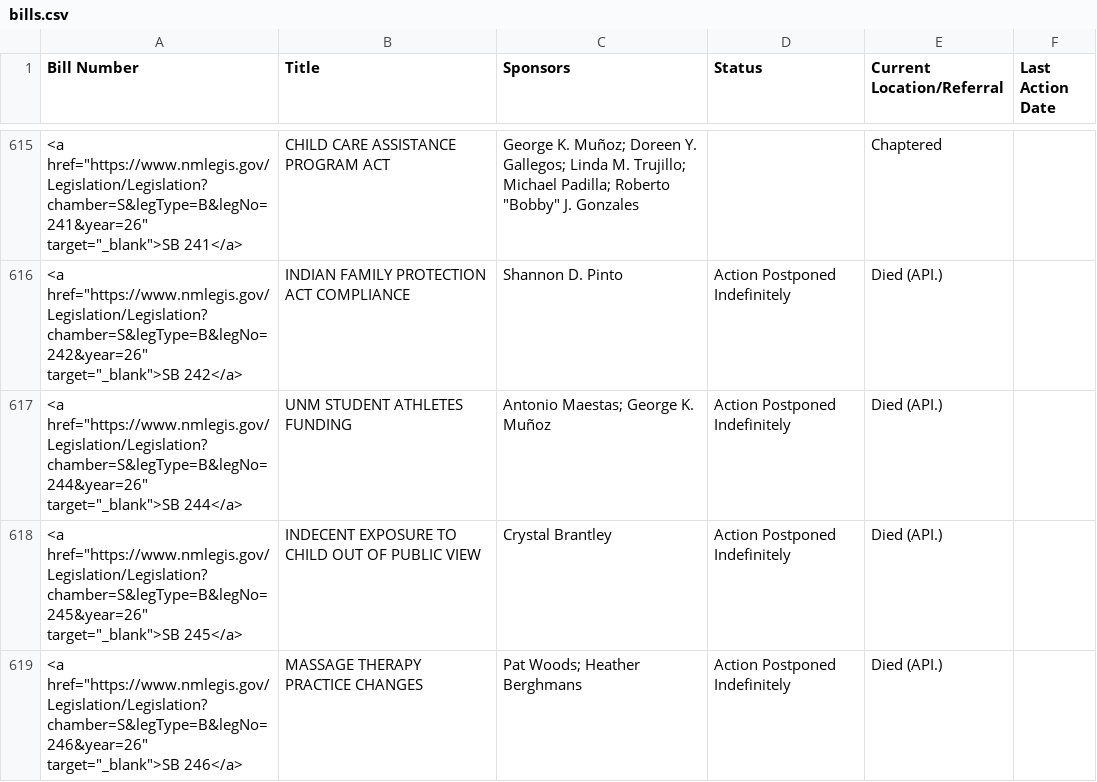
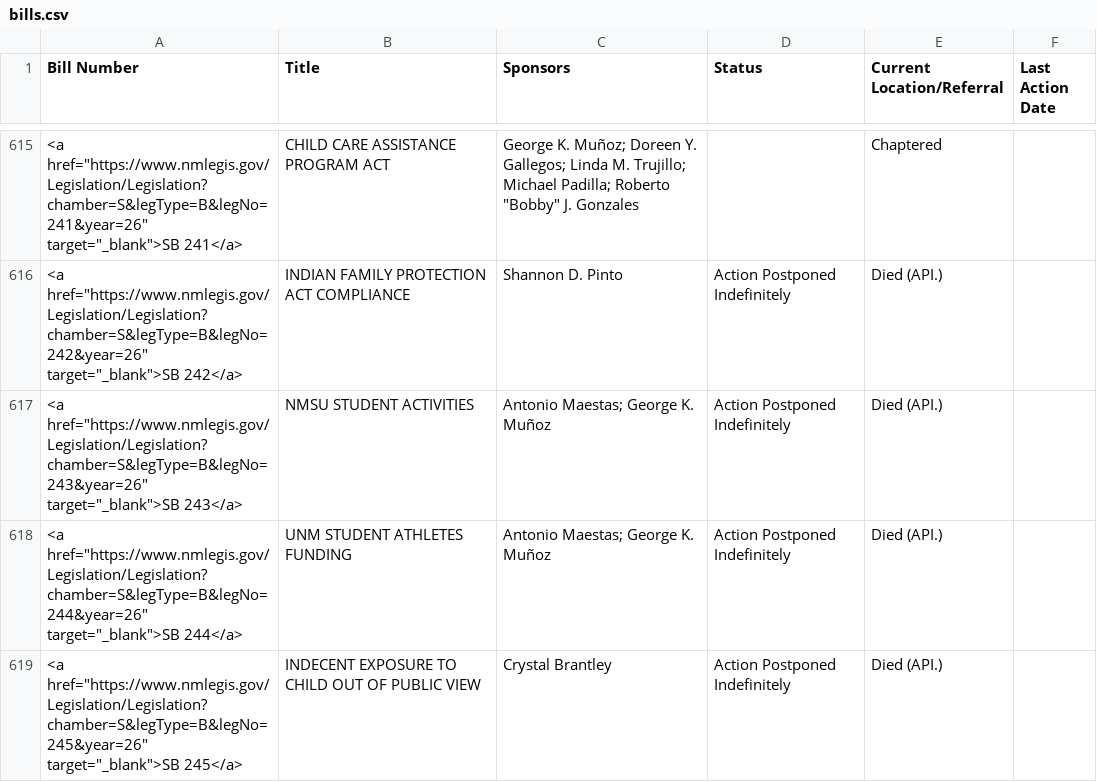
Before and after one commit to PatrickLohmann/2026Legislaturebilltracker2, a CSV file: bills.csv, drawn as a sheet; only a part is shown, gaps mark what is left out; the shorter side is filled out with more unchanged rows.

```diff
--- a/bills.csv
+++ b/bills.csv
@@ -616,2 +616,3 @@ Bill Number,Title,Sponsors,Status,Current Location/Referral,Last Action Date
 "<a href=""https://www.nmlegis.gov/Legislation/Legislation?chamber=S&legType=B&legNo=242&year=26"" target=""_blank"">SB 242</a>",INDIAN FAMILY PROTECTION ACT COMPLIANCE,Shannon D. Pinto,Action Postponed Indefinitely,Died (API.),
+"<a href=""https://www.nmlegis.gov/Legislation/Legislation?chamber=S&legType=B&legNo=243&year=26"" target=""_blank"">SB 243</a>",NMSU STUDENT ACTIVITIES,Antonio Maestas; George K. Muñoz,Action Postponed Indefinitely,Died (API.),
 "<a href=""https://www.nmlegis.gov/Legislation/Legislation?chamber=S&legType=B&legNo=244&year=26"" target=""_blank"">SB 244</a>",UNM STUDENT ATHLETES FUNDING,Antonio Maestas; George K. Muñoz,Action Postponed Indefinitely,Died (API.),
```
